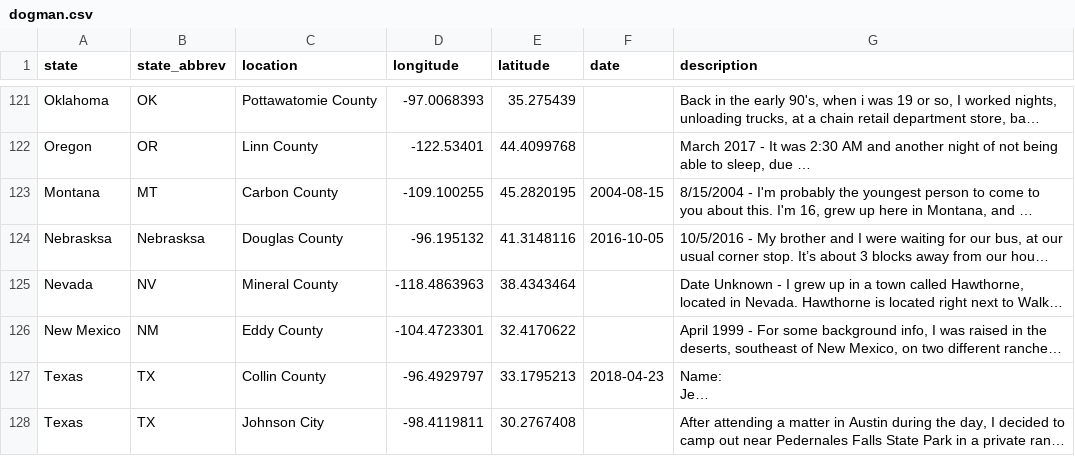
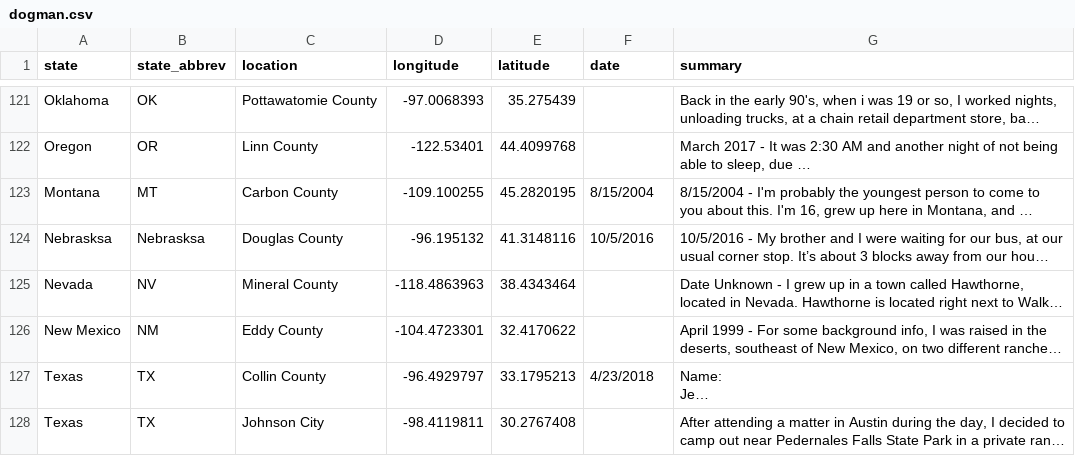
Before and after one commit to Ashlander0/Mapping-The-Truth, a CSV file: Data/dogman.csv, drawn as a sheet; only a part is shown, gaps mark what is left out; long unchanged cells end in …; the diff covers the shown part only; the diff names each change by its address in the sheet, - before the commit and + after, or states it on an @@ line.

```diff
--- a/Data/dogman.csv
+++ b/Data/dogman.csv
-G1: description
+G1: summary
-F123 (date): 2004-08-15
+F123 (date): 8/15/2004
-F124 (date): 2016-10-05
+F124 (date): 10/5/2016
-F127 (date): 2018-04-23
+F127 (date): 4/23/2018
```
Also changed, not shown: 32 edited cells elsewhere in this file, 8 other files.
